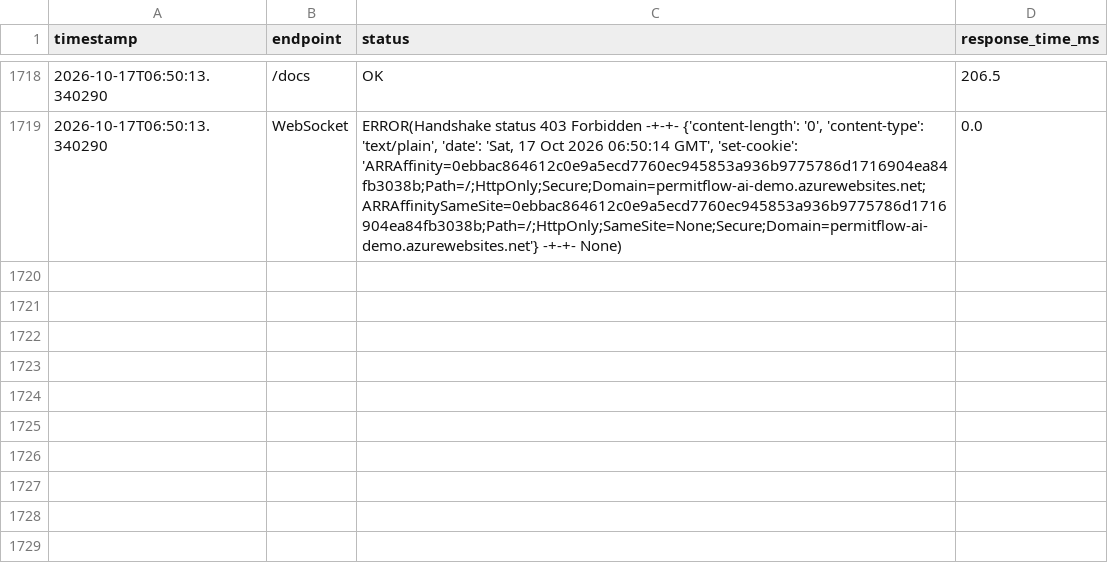
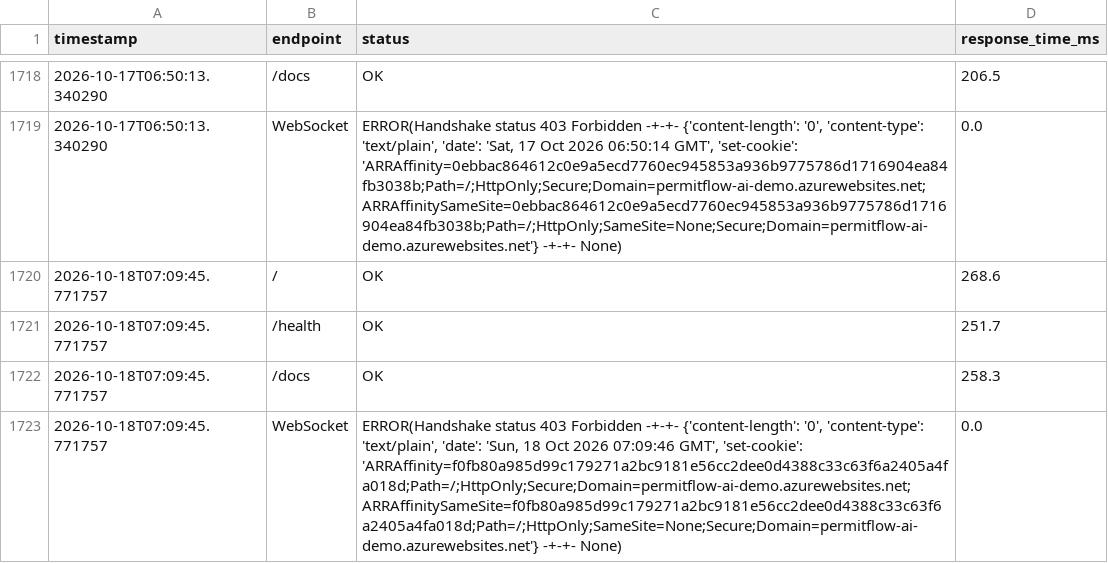
Before and after one commit to wbettini/permitflow-ai, a CSV file: monitoring/smoketest_results.csv, drawn as a sheet; only a part is shown, gaps mark what is left out; the diff names each change by its address in the sheet, - before the commit and + after, or states it on an @@ line.

```diff
--- a/monitoring/smoketest_results.csv
+++ b/monitoring/smoketest_results.csv
+row 1720: 2026-10-18T07:09:45.771757 | / | OK | 268.6
+row 1721: 2026-10-18T07:09:45.771757 | /health | OK | 251.7
+row 1722: 2026-10-18T07:09:45.771757 | /docs | OK | 258.3
+row 1723: 2026-10-18T07:09:45.771757 | WebSocket | ERROR(Handshake status 403 Forbidden -+-+- {'content-length': '0', 'content-type': 'text/plain', 'date': 'Sun, 18 Oct 2026 07:09:46 GMT', 'set-cookie': 'ARRAffinity=f0fb80a985d99c179271a2bc9181e56cc2dee0d4388c33c63f6a2405a4fa018d;Path=/;HttpOnly;Secure;Domain=permitflow-ai-demo.azurewebsites.net; ARRAffinitySameSite=f0fb80a985d99c179271a2bc9181e56cc2dee0d4388c33c63f6a2405a4fa018d;Path=/;HttpOnly;SameSite=None;Secure;Domain=permitflow-ai-demo.azurewebsites.net'} -+-+- None) | 0.0
```
Also changed, not shown: 4 other files.
